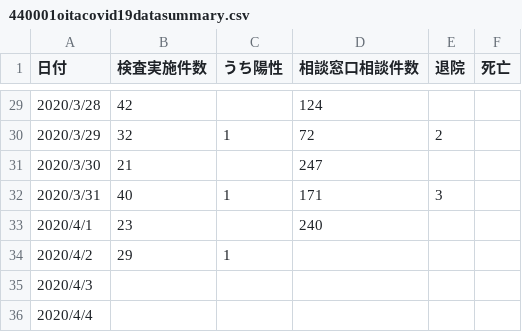
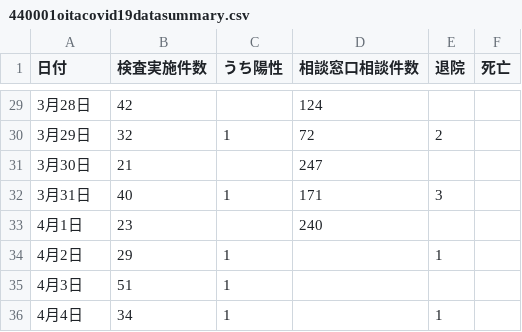
Before and after one commit to covid19-oita/data, a CSV file: csv/440001oitacovid19datasummary.csv, drawn as a sheet; only a part is shown, gaps mark what is left out; the diff covers the shown part only.

```diff
--- a/csv/440001oitacovid19datasummary.csv
+++ b/csv/440001oitacovid19datasummary.csv
@@ -29,8 +29,8 @@
-2020/3/28,42,,124,,
-2020/3/29,32,1,72,2,
-2020/3/30,21,,247,,
-2020/3/31,40,1,171,3,
-2020/4/1,23,,240,,
-2020/4/2,29,1,,,
-2020/4/3,,,,,
-2020/4/4,,,,,
+3月28日,42,,124,,
+3月29日,32,1,72,2,
+3月30日,21,,247,,
+3月31日,40,1,171,3,
+4月1日,23,,240,,
+4月2日,29,1,,1,
+4月3日,51,1,,,
+4月4日,34,1,,1,
```
Also changed, not shown: 27 edited cells elsewhere in this file, csv/440001oitacovid19patients.csv.
